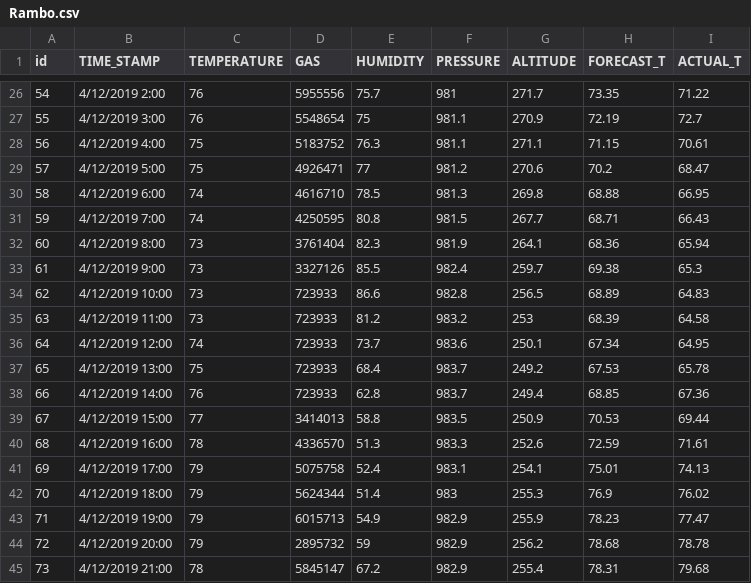
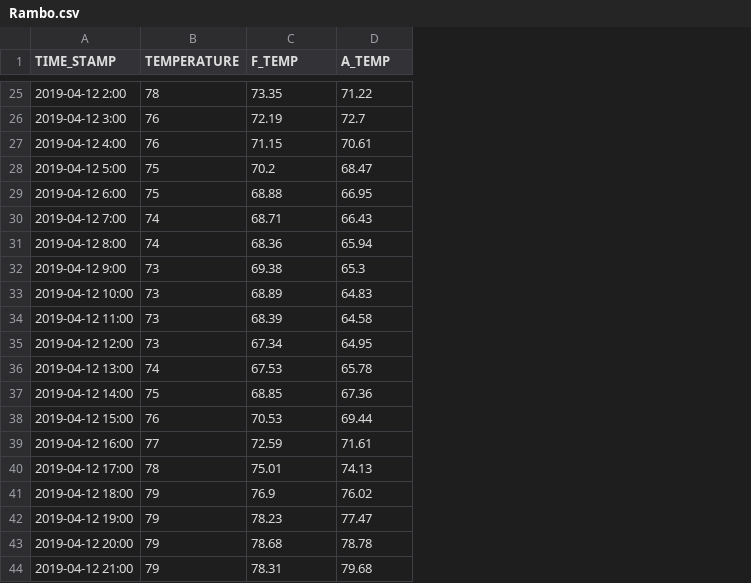
Before and after one commit to slavisha84/JS_D3_Charts, a CSV file: data/Rambo.csv, drawn as a sheet; only a part is shown, gaps mark what is left out; removed rows and columns are numbered as before the commit, all else as after; the diff covers the shown part only; the diff names each change by its address in the sheet, - before the commit and + after, or states it on an @@ line.

```diff
--- a/data/Rambo.csv
+++ b/data/Rambo.csv
-column A (id), rows 26-45: 54 | 55 | 56 | 57 | 58 | 59 | 60 | 61 | 62 | 63 | 64 | 65 | 66 | 67 | 68 | 69 | 70 | 71 | 72 | 73
-column D (GAS), rows 26-45: 5955556 | 5548654 | 5183752 | 4926471 | 4616710 | 4250595 | 3761404 | 3327126 | 723933 | 723933 | 723933 | 723933 | 723933 | 3414013 | 4336570 | 5075758 | 5624344 | 6015713 | 2895732 | 5845147
-column E (HUMIDITY), rows 26-45: 75.7 | 75 | 76.3 | 77 | 78.5 | 80.8 | 82.3 | 85.5 | 86.6 | 81.2 | 73.7 | 68.4 | 62.8 | 58.8 | 51.3 | 52.4 | 51.4 | 54.9 | 59 | 67.2
-column F (PRESSURE), rows 26-45: 981 | 981.1 | 981.1 | 981.2 | 981.3 | 981.5 | 981.9 | 982.4 | 982.8 | 983.2 | 983.6 | 983.7 | 983.7 | 983.5 | 983.3 | 983.1 | 983 | 982.9 | 982.9 | 982.9
-column G (ALTITUDE), rows 26-45: 271.7 | 270.9 | 271.1 | 270.6 | 269.8 | 267.7 | 264.1 | 259.7 | 256.5 | 253 | 250.1 | 249.2 | 249.4 | 250.9 | 252.6 | 254.1 | 255.3 | 255.9 | 256.2 | 255.4
-C1: FORECAST_T
+C1: F_TEMP
-D1: ACTUAL_T
+D1: A_TEMP
-A25 (TIME_STAMP): 4/12/2019 2:00
+A25 (TIME_STAMP): 2019-04-12 2:00
-B25 (TEMPERATURE): 76
+B25 (TEMPERATURE): 78
-A26 (TIME_STAMP): 4/12/2019 3:00
+A26 (TIME_STAMP): 2019-04-12 3:00
-A27 (TIME_STAMP): 4/12/2019 4:00
+A27 (TIME_STAMP): 2019-04-12 4:00
-B27 (TEMPERATURE): 75
+B27 (TEMPERATURE): 76
-A28 (TIME_STAMP): 4/12/2019 5:00
+A28 (TIME_STAMP): 2019-04-12 5:00
-A29 (TIME_STAMP): 4/12/2019 6:00
+A29 (TIME_STAMP): 2019-04-12 6:00
-B29 (TEMPERATURE): 74
+B29 (TEMPERATURE): 75
-A30 (TIME_STAMP): 4/12/2019 7:00
+A30 (TIME_STAMP): 2019-04-12 7:00
-A31 (TIME_STAMP): 4/12/2019 8:00
+A31 (TIME_STAMP): 2019-04-12 8:00
-B31 (TEMPERATURE): 73
+B31 (TEMPERATURE): 74
-A32 (TIME_STAMP): 4/12/2019 9:00
+A32 (TIME_STAMP): 2019-04-12 9:00
-A33 (TIME_STAMP): 4/12/2019 10:00
+A33 (TIME_STAMP): 2019-04-12 10:00
-A34 (TIME_STAMP): 4/12/2019 11:00
+A34 (TIME_STAMP): 2019-04-12 11:00
-A35 (TIME_STAMP): 4/12/2019 12:00
+A35 (TIME_STAMP): 2019-04-12 12:00
-B35 (TEMPERATURE): 74
+B35 (TEMPERATURE): 73
-A36 (TIME_STAMP): 4/12/2019 13:00
+A36 (TIME_STAMP): 2019-04-12 13:00
-B36 (TEMPERATURE): 75
+B36 (TEMPERATURE): 74
-A37 (TIME_STAMP): 4/12/2019 14:00
+A37 (TIME_STAMP): 2019-04-12 14:00
-B37 (TEMPERATURE): 76
+B37 (TEMPERATURE): 75
-A38 (TIME_STAMP): 4/12/2019 15:00
+A38 (TIME_STAMP): 2019-04-12 15:00
-B38 (TEMPERATURE): 77
+B38 (TEMPERATURE): 76
-A39 (TIME_STAMP): 4/12/2019 16:00
+A39 (TIME_STAMP): 2019-04-12 16:00
-B39 (TEMPERATURE): 78
+B39 (TEMPERATURE): 77
-A40 (TIME_STAMP): 4/12/2019 17:00
+A40 (TIME_STAMP): 2019-04-12 17:00
-B40 (TEMPERATURE): 79
+B40 (TEMPERATURE): 78
-A41 (TIME_STAMP): 4/12/2019 18:00
+A41 (TIME_STAMP): 2019-04-12 18:00
-A42 (TIME_STAMP): 4/12/2019 19:00
+A42 (TIME_STAMP): 2019-04-12 19:00
-A43 (TIME_STAMP): 4/12/2019 20:00
+A43 (TIME_STAMP): 2019-04-12 20:00
-A44 (TIME_STAMP): 4/12/2019 21:00
+A44 (TIME_STAMP): 2019-04-12 21:00
-B44 (TEMPERATURE): 78
+B44 (TEMPERATURE): 79
```
Also changed, not shown: 17 added rows, 1 removed row and 46 edited cells elsewhere in this file, 4 other files.
